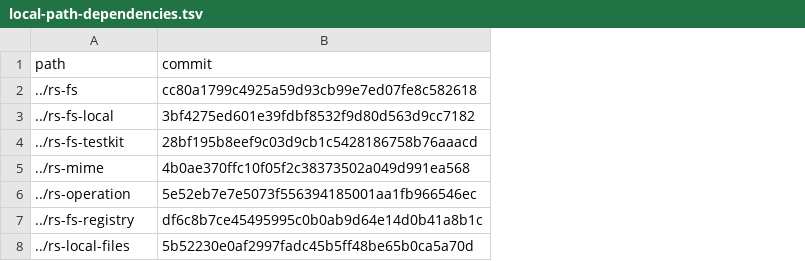
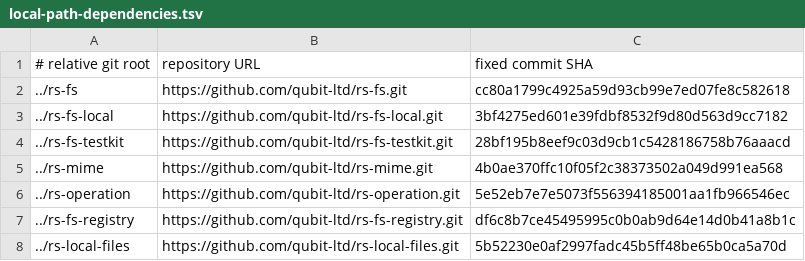
Before and after one commit to qubit-ltd/rs-magika, a TSV file: .infra/ci/local-path-dependencies.tsv, drawn as a sheet; removed rows and columns are numbered as before the commit, all else as after; the diff names each change by its address in the sheet, - before the commit and + after, or states it on an @@ line.

Commit message:
fix(ci): restore locked dependency TSV schema

```diff
--- a/.infra/ci/local-path-dependencies.tsv
+++ b/.infra/ci/local-path-dependencies.tsv
+column B, rows 2-8: https://github.com/qubit-ltd/rs-fs.git | https://github.com/qubit-ltd/rs-fs-local.git | https://github.com/qubit-ltd/rs-fs-testkit.git | https://github.com/qubit-ltd/rs-mime.git | https://github.com/qubit-ltd/rs-operation.git | https://github.com/qubit-ltd/rs-fs-registry.git | https://github.com/qubit-ltd/rs-local-files.git
-row 1: path | commit
+row 1: # relative git root | repository URL | fixed commit SHA
```
